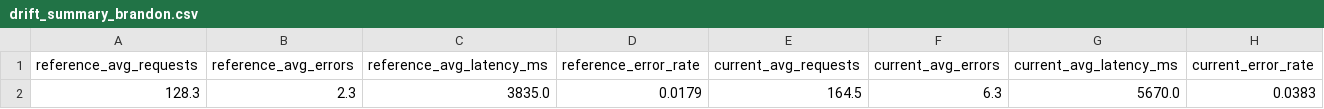
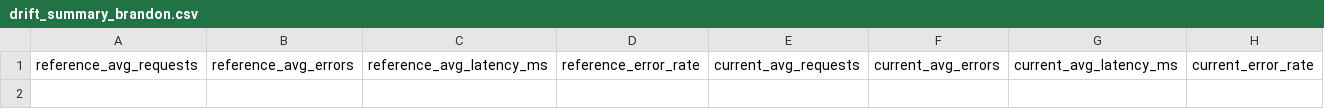
Before and after one commit to brandonjbbb/cintel-05-drift-detection, a CSV file: artifacts/drift_summary_brandon.csv, drawn as a sheet; only a part is shown; rows hold the shown columns only; the diff names each change by its address in the sheet, - before the commit and + after, or states it on an @@ line.

Commit message:
Update drift detection project

```diff
--- a/artifacts/drift_summary_brandon.csv
+++ b/artifacts/drift_summary_brandon.csv
-row 2: 128.3 | 2.3 | 3835.0 | 0.0179 | 164.5 | 6.3 | 5670.0 | 0.0383
```
Also changed, not shown: 3 other files.
